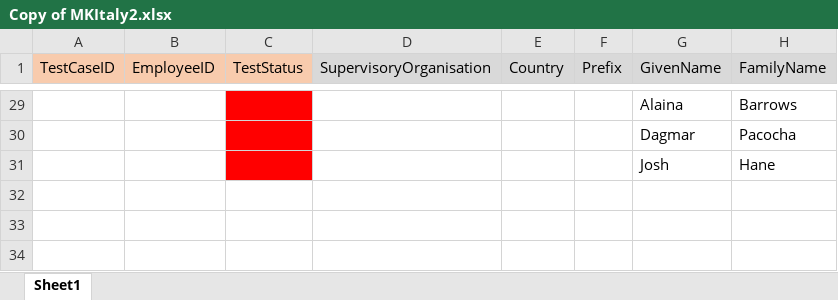
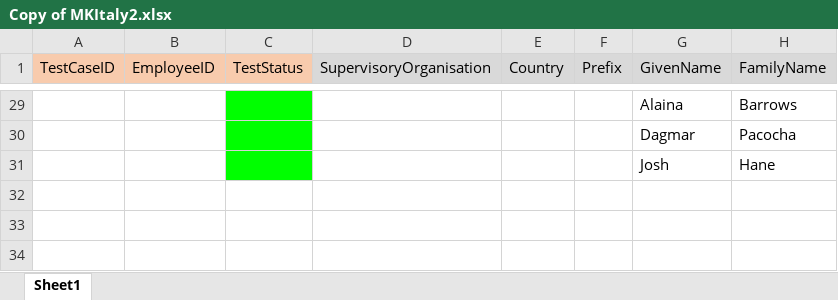
Before and after one commit to VasanthEzhilkumar/WorkdayRepo, an Excel workbook: Data/Hires/Copy of MKItaly2.xlsx, sheet Sheet1, drawn as a sheet; only a part is shown, gaps mark what is left out; values as stored, in another font and other column widths than the file's, no borders; the diff covers the shown part only; the diff names each change by its address in the sheet, - before the commit and + after, or states it on an @@ line.

```diff
--- a/Data/Hires/Copy of MKItaly2.xlsx (sheet Sheet1)
+++ b/Data/Hires/Copy of MKItaly2.xlsx (sheet Sheet1)
-C29:C31 fill: #FF0000
+C29:C31 fill: #00FF00
```
Also changed, not shown: 9 edited cells and cell formats elsewhere in this sheet, 26 other files.
